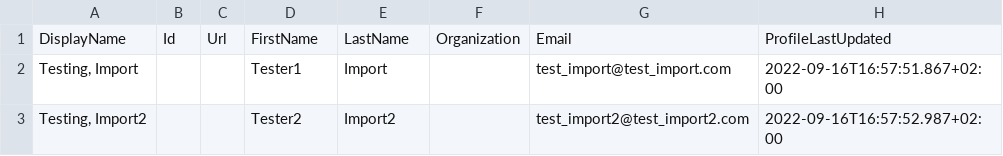
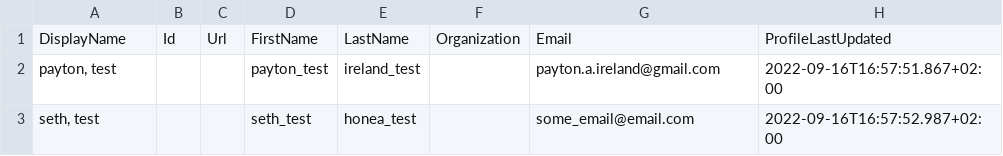
Before and after one commit to sethhonea/499, a CSV file: test_exported_contact_info.csv, drawn as a sheet; only a part is shown; the diff names each change by its address in the sheet, - before the commit and + after, or states it on an @@ line.

Commit message:
import_member_data now functional

```diff
--- a/test_exported_contact_info.csv
+++ b/test_exported_contact_info.csv
-A2: Testing, Import
+A2: payton, test
-D2: Tester1
+D2: payton_test
-E2: Import
+E2: ireland_test
-G2: test_import@test_import.com
+G2: payton.a.ireland@gmail.com
-A3: Testing, Import2
+A3: seth, test
-D3: Tester2
+D3: seth_test
-E3: Import2
+E3: honea_test
-G3: test_import2@test_import2.com
+G3: some_email@email.com
```
Also changed, not shown: 2 other files.
